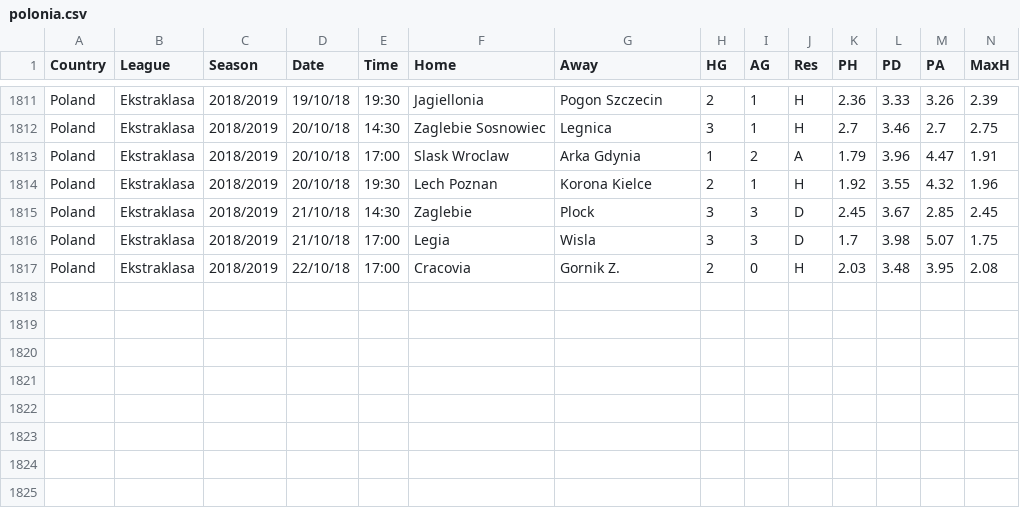
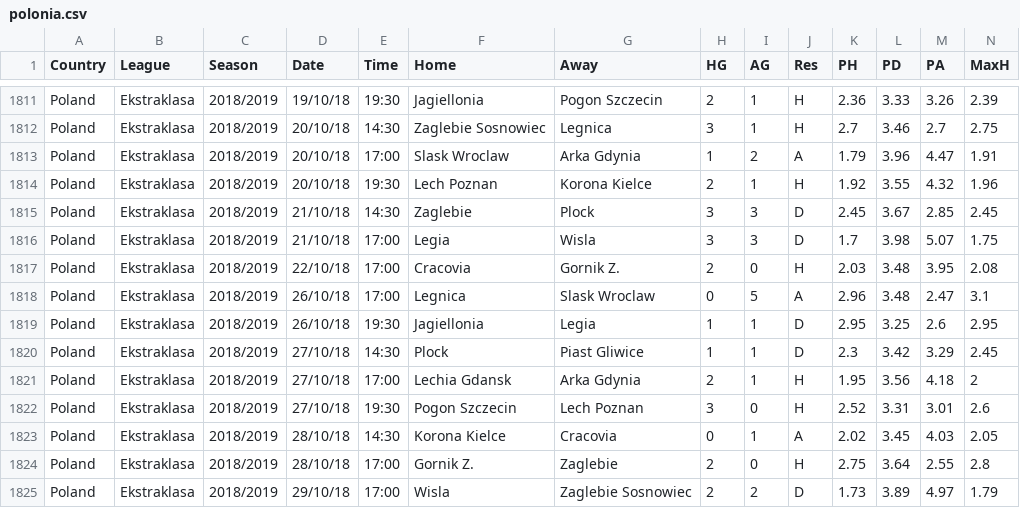
Before and after one commit to RVDaescu/match, a CSV file: data/polonia/polonia.csv, drawn as a sheet; only a part is shown, gaps mark what is left out; rows hold the shown columns only; the diff names each change by its address in the sheet, - before the commit and + after, or states it on an @@ line.

```diff
--- a/data/polonia/polonia.csv
+++ b/data/polonia/polonia.csv
+row 1818: Poland | Ekstraklasa | 2018/2019 | 26/10/18 | 17:00 | Legnica | Slask Wroclaw | 0 | 5 | A | 2.96 | 3.48 | 2.47 | 3.1
+row 1819: Poland | Ekstraklasa | 2018/2019 | 26/10/18 | 19:30 | Jagiellonia | Legia | 1 | 1 | D | 2.95 | 3.25 | 2.6 | 2.95
+row 1820: Poland | Ekstraklasa | 2018/2019 | 27/10/18 | 14:30 | Plock | Piast Gliwice | 1 | 1 | D | 2.3 | 3.42 | 3.29 | 2.45
+row 1821: Poland | Ekstraklasa | 2018/2019 | 27/10/18 | 17:00 | Lechia Gdansk | Arka Gdynia | 2 | 1 | H | 1.95 | 3.56 | 4.18 | 2
+row 1822: Poland | Ekstraklasa | 2018/2019 | 27/10/18 | 19:30 | Pogon Szczecin | Lech Poznan | 3 | 0 | H | 2.52 | 3.31 | 3.01 | 2.6
+row 1823: Poland | Ekstraklasa | 2018/2019 | 28/10/18 | 14:30 | Korona Kielce | Cracovia | 0 | 1 | A | 2.02 | 3.45 | 4.03 | 2.05
+row 1824: Poland | Ekstraklasa | 2018/2019 | 28/10/18 | 17:00 | Gornik Z. | Zaglebie | 2 | 0 | H | 2.75 | 3.64 | 2.55 | 2.8
+row 1825: Poland | Ekstraklasa | 2018/2019 | 29/10/18 | 17:00 | Wisla | Zaglebie Sosnowiec | 2 | 2 | D | 1.73 | 3.89 | 4.97 | 1.79
```
Also changed, not shown: data/argentina/argentina.csv, data/belgia/belgia_1_2018.csv, 11 other files.
